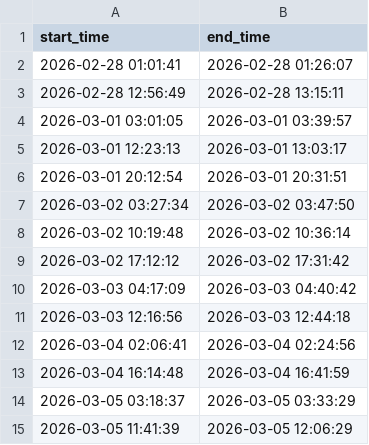
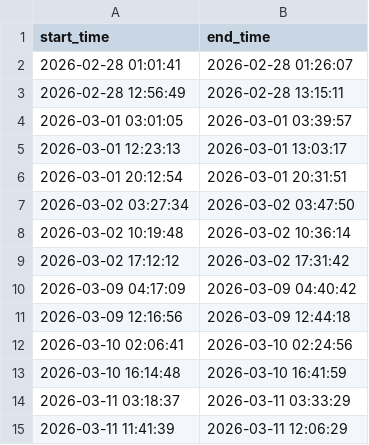
Before and after one commit to ImperialCollegeLondon/solar_data_viewer, a CSV file: main/data/passes_SO.csv, drawn as a sheet.

```diff
--- a/main/data/passes_SO.csv
+++ b/main/data/passes_SO.csv
@@ -9,7 +9,7 @@ start_time,end_time
 2026-03-02 17:12:12,2026-03-02 17:31:42
-2026-03-03 04:17:09,2026-03-03 04:40:42
-2026-03-03 12:16:56,2026-03-03 12:44:18
-2026-03-04 02:06:41,2026-03-04 02:24:56
-2026-03-04 16:14:48,2026-03-04 16:41:59
-2026-03-05 03:18:37,2026-03-05 03:33:29
-2026-03-05 11:41:39,2026-03-05 12:06:29
+2026-03-09 04:17:09,2026-03-09 04:40:42
+2026-03-09 12:16:56,2026-03-09 12:44:18
+2026-03-10 02:06:41,2026-03-10 02:24:56
+2026-03-10 16:14:48,2026-03-10 16:41:59
+2026-03-11 03:18:37,2026-03-11 03:33:29
+2026-03-11 11:41:39,2026-03-11 12:06:29
```
Also changed, not shown: 3 other files.
